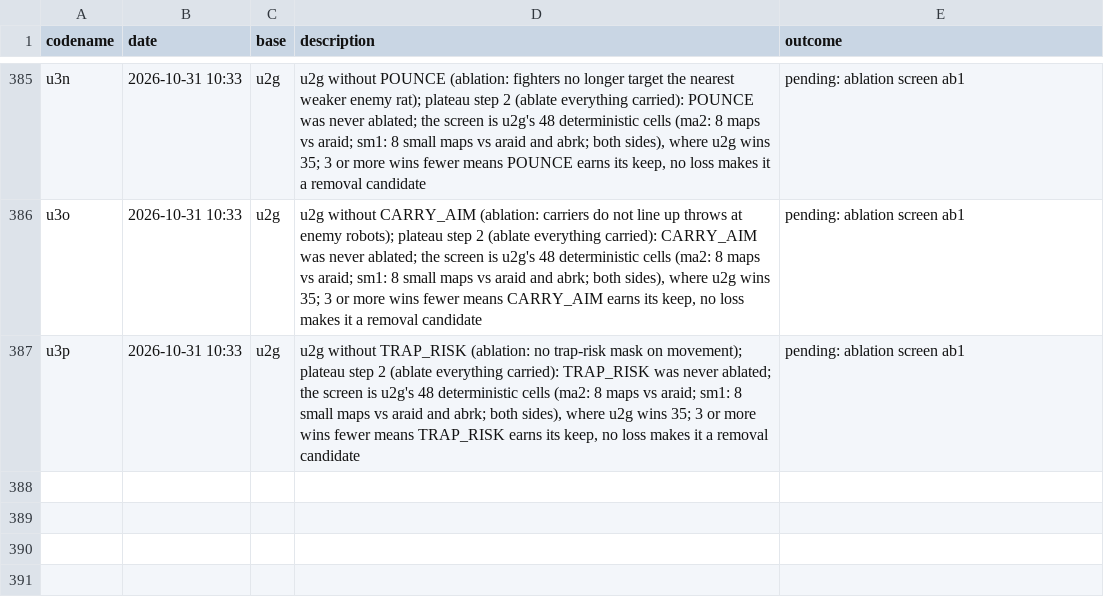
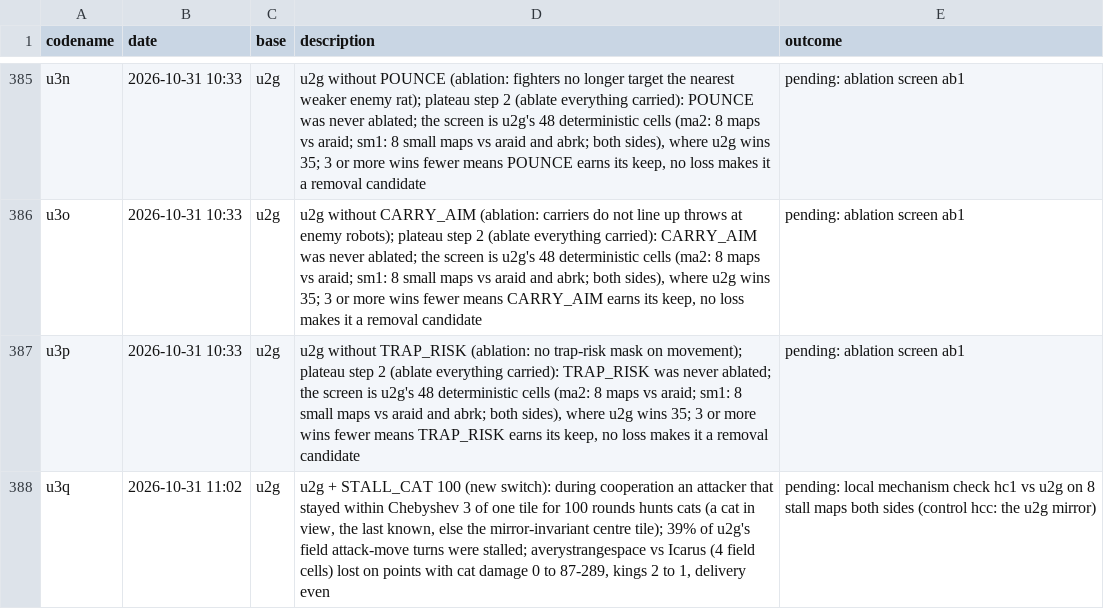
Before and after one commit to terryvanbelle/battlecode26b-vibe, a CSV file: progress/attempts.csv, drawn as a sheet; only a part is shown, gaps mark what is left out.

```diff
--- a/progress/attempts.csv
+++ b/progress/attempts.csv
@@ -387 +387,2 @@ u3o,2026-10-31 10:33,u2g,"u2g without CARRY_AIM (ablation: carriers do not line
 u3p,2026-10-31 10:33,u2g,"u2g without TRAP_RISK (ablation: no trap-risk mask on movement); plateau step 2 (ablate everything carried): TRAP_RISK was never ablated; the screen is u2g's 48 deterministic cells (ma2: 8 maps vs araid; sm1: 8 small maps vs araid and abrk; both sides), where u2g wins 35; 3 or more wins fewer means TRAP_RISK earns its keep, no loss makes it a removal candidate",pending: ablation screen ab1
+u3q,2026-10-31 11:02,u2g,"u2g + STALL_CAT 100 (new switch): during cooperation an attacker that stayed within Chebyshev 3 of one tile for 100 rounds hunts cats (a cat in view, the last known, else the mirror-invariant centre tile); 39% of u2g's field attack-move turns were stalled; averystrangespace vs Icarus (4 field cells) lost on points with cat damage 0 to 87-289, kings 2 to 1, delivery even",pending: local mechanism check hc1 vs u2g on 8 stall maps both sides (control hcc: the u2g mirror)
```
Also changed, not shown: 23 other files.
